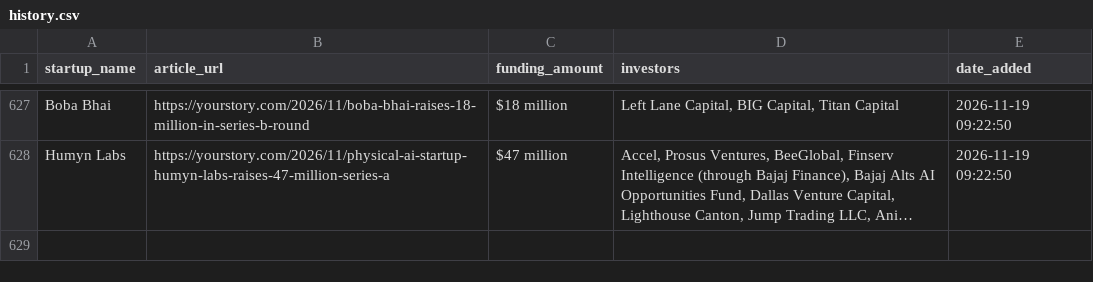
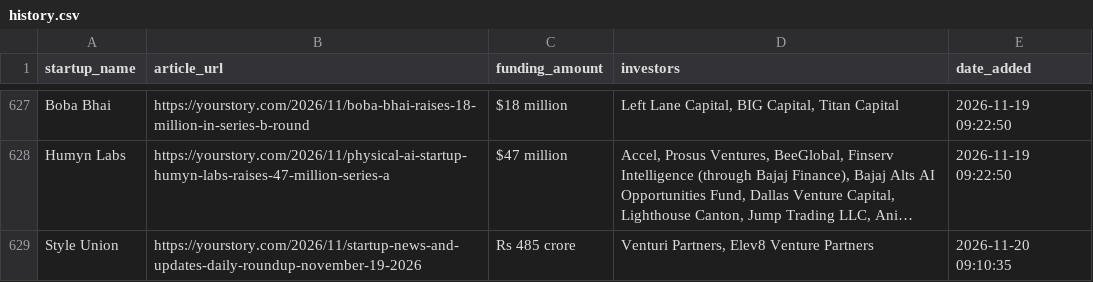
Before and after one commit to PRABAKAR05/startup-intelligence-agent, a CSV file: data/history.csv, drawn as a sheet; only a part is shown, gaps mark what is left out; long unchanged cells end in …; the diff names each change by its address in the sheet, - before the commit and + after, or states it on an @@ line.

```diff
--- a/data/history.csv
+++ b/data/history.csv
+row 629: Style Union | https://yourstory.com/2026/11/startup-news-and-updates-daily-roundup-november-19-2026 | Rs 485 crore | Venturi Partners, Elev8 Venture Partners | 2026-11-20 09:10:35
```
